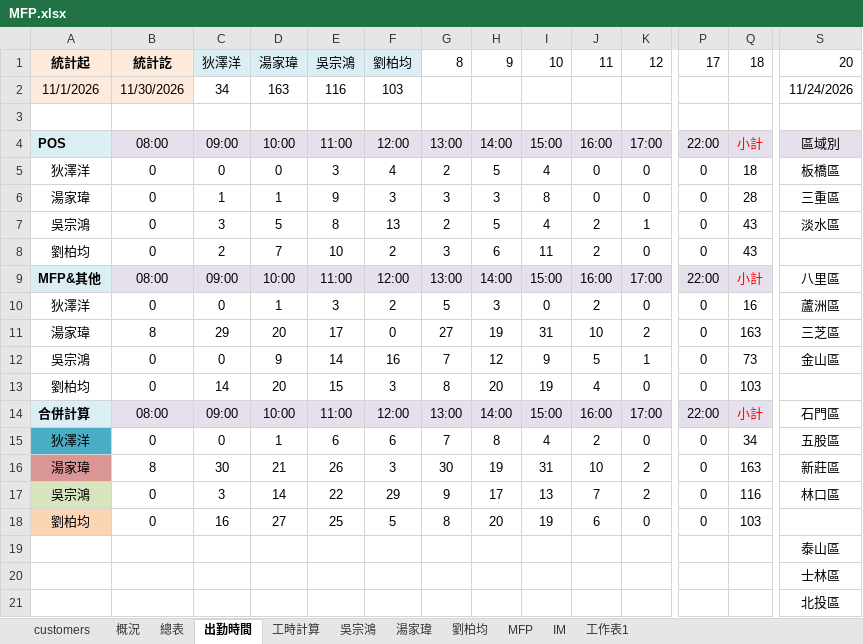
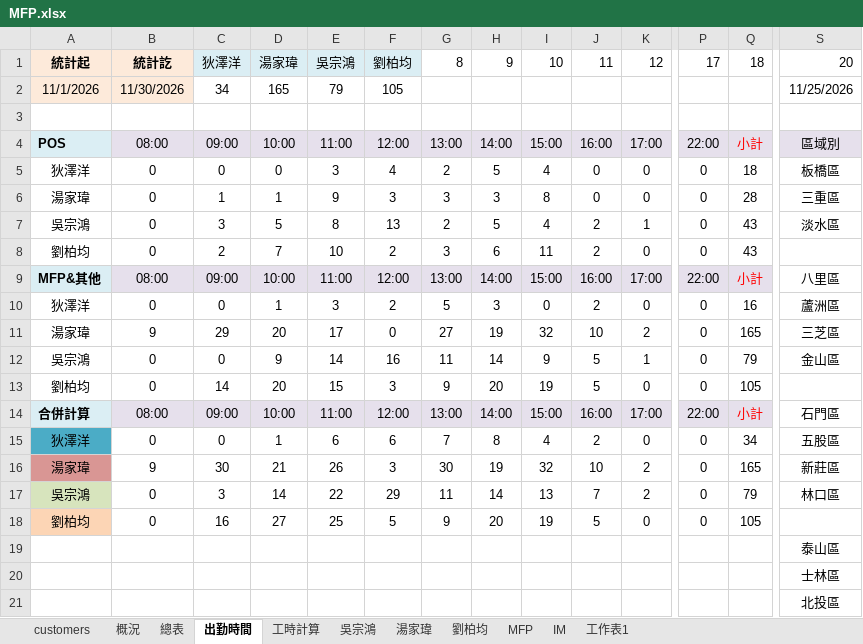
Before and after one commit to Yang-0419-di/FW_2, an Excel workbook: MFP/MFP.xlsx, sheet 出勤時間, drawn as a sheet; only a part is shown, gaps mark what is left out; values as stored, in another font and other column widths than the file's, no borders; charts and pictures not drawn; the diff names each change by its address in the sheet, - before the commit and + after, or states it on an @@ line.

```diff
--- a/MFP/MFP.xlsx (sheet 出勤時間)
+++ b/MFP/MFP.xlsx (sheet 出勤時間)
-D2: 163
+D2: 165
-E2: 116
+E2: 79
-F2: 103
+F2: 105
-S2: 11/24/2026
+S2: 11/25/2026
-B11: 8
+B11: 9
-I11: 31
+I11: 32
-Q11: 163
+Q11: 165
-G12: 7
+G12: 11
-H12: 12
+H12: 14
-Q12: 73
+Q12: 79
-G13: 8
+G13: 9
-J13: 4
+J13: 5
-Q13: 103
+Q13: 105
-B16: 8
+B16: 9
-I16: 31
+I16: 32
-Q16: 163
+Q16: 165
-G17: 9
+G17: 11
-H17: 17
+H17: 14
-Q17: 116
+Q17: 79
-G18: 8
+G18: 9
-J18: 6
+J18: 5
-Q18: 103
+Q18: 105
```
Also changed, not shown: sheet IM, sheet MFP, sheet 工時計算, hidden cells, IM/202611_HL_Maintain_Report.xlsx, IM/202611_Service_Count_Report.xlsx, 6 other files.
